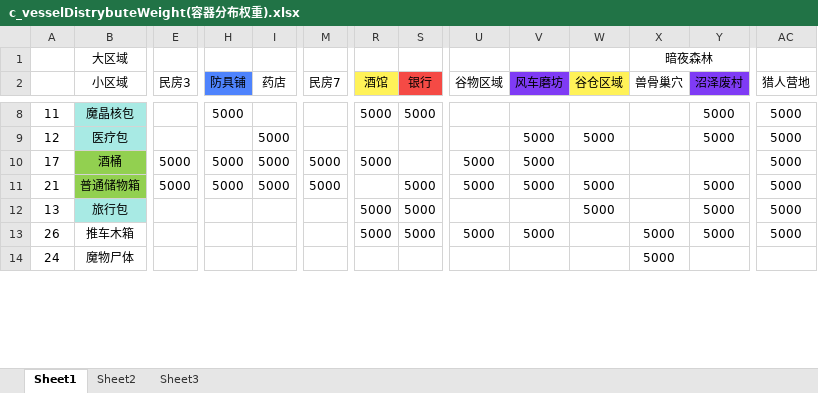
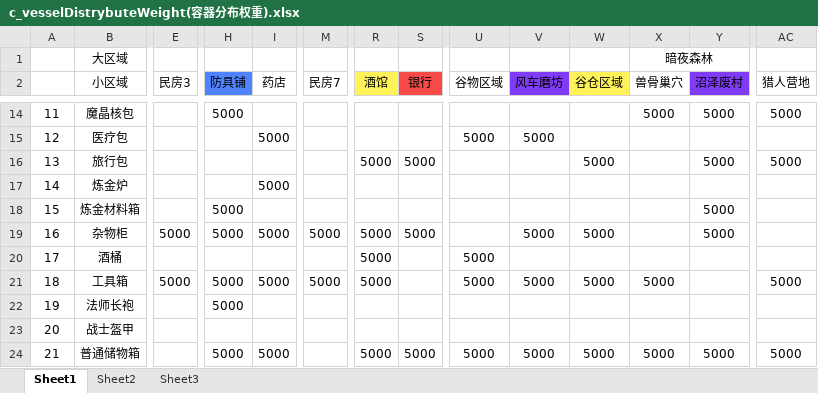
Before and after one commit to soulmates123/items-drop-system, an Excel workbook: data/c_vesselDistrybuteWeight(容器分布权重).xlsx, sheet Sheet1, drawn as a sheet; only a part is shown, gaps mark what is left out; the shorter side is filled out with more unchanged rows; values as stored, in another font and other column widths than the file's, no borders; removed rows and columns are numbered as before the commit, all else as after; rows hold the shown columns only; the diff covers the shown part only; the diff names each change by its address in the sheet, - before the commit and + after, or states it on an @@ line.

```diff
--- a/data/c_vesselDistrybuteWeight(容器分布权重).xlsx (sheet Sheet1)
+++ b/data/c_vesselDistrybuteWeight(容器分布权重).xlsx (sheet Sheet1)
-B14:B15 fill: #A8EAE4
+B14:B15 fill: none
-R14 (酒馆): 5000
+R14 (酒馆): (empty)
-S14 (银行): 5000
+S14 (银行): (empty)
-X14 (兽骨巢穴): (empty)
+X14 (兽骨巢穴): 5000
-U15 (谷物区域): (empty)
+U15 (谷物区域): 5000
-W15 (谷仓区域): 5000
+W15 (谷仓区域): (empty)
-Y15 (沼泽废村): 5000
+Y15 (沼泽废村): (empty)
-AC15 (猎人营地): 5000
+AC15 (猎人营地): (empty)
+row 16: 13 | 旅行包 |  |  |  |  | 5000 | 5000 |  |  | 5000 |  | 5000 | 5000
+row 17: 14 | 炼金炉 |  |  | 5000
+row 18: 15 | 炼金材料箱 |  | 5000 |  |  |  |  |  |  |  |  | 5000
+row 19: 16 | 杂物柜 | 5000 | 5000 | 5000 | 5000 | 5000 | 5000 |  | 5000 | 5000 |  | 5000
-B20 fill: #92D050
+B20 fill: none
-E20 (民房3): 5000
+E20 (民房3): (empty)
-H20 (防具铺): 5000
+H20 (防具铺): (empty)
-I20 (药店): 5000
+I20 (药店): (empty)
-M20 (民房7): 5000
+M20 (民房7): (empty)
-V20 (风车磨坊): 5000
+V20 (风车磨坊): (empty)
-AC20 (猎人营地): 5000
+AC20 (猎人营地): (empty)
+row 21: 18 | 工具箱 | 5000 | 5000 | 5000 | 5000 | 5000 |  | 5000 | 5000 | 5000 | 5000 |  | 5000
+row 22: 19 | 法师长袍 |  | 5000
+row 23: 20 | 战士盔甲
-B24 fill: #92D050
+B24 fill: none
-E24 (民房3): 5000
+E24 (民房3): (empty)
-M24 (民房7): 5000
+M24 (民房7): (empty)
-R24 (酒馆): (empty)
+R24 (酒馆): 5000
-X24 (兽骨巢穴): (empty)
+X24 (兽骨巢穴): 5000
-row 12: 13 | 旅行包 |  |  |  |  | 5000 | 5000 |  |  | 5000 |  | 5000 | 5000
-row 13: 26 | 推车木箱 |  |  |  |  | 5000 | 5000 | 5000 | 5000 |  | 5000 | 5000 | 5000
```
Also changed, not shown: 9 added rows, 14 removed rows, 37 edited cells and cell formats elsewhere in this sheet.
